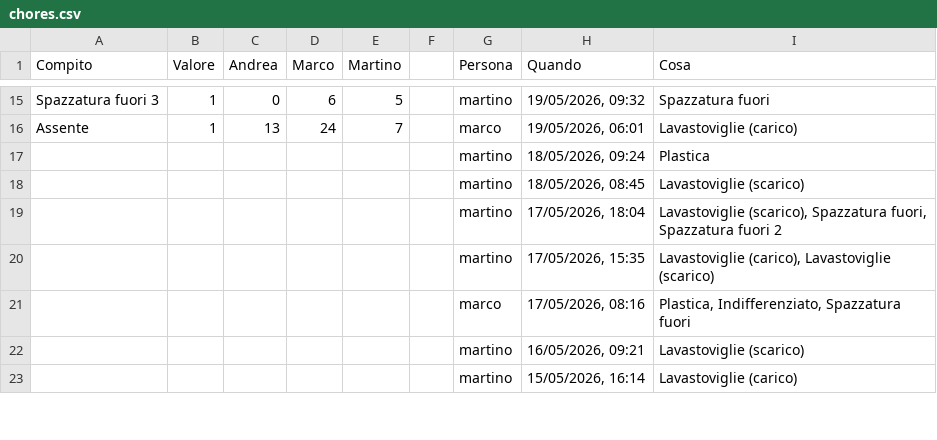
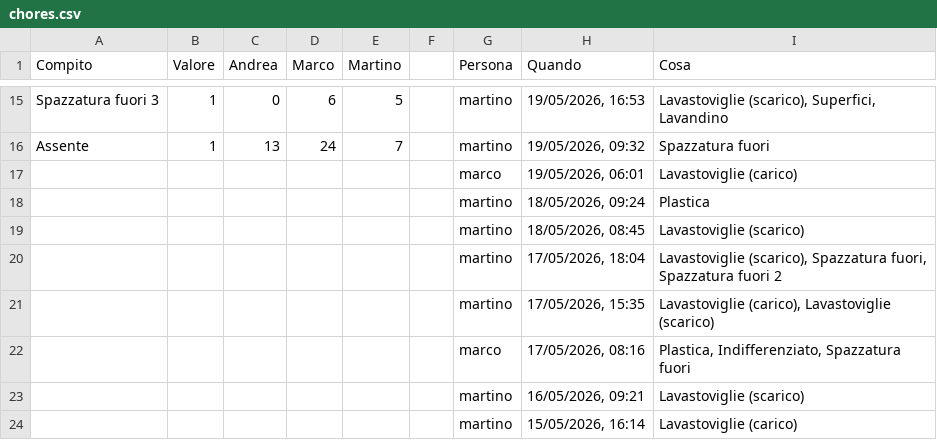
Before and after one commit to BertrandPouget/litpii, a CSV file: data/chores.csv, drawn as a sheet; only a part is shown, gaps mark what is left out; the diff covers the shown part only; the diff names each change by its address in the sheet, - before the commit and + after, or states it on an @@ line.

Commit message:
Update chores for marco

```diff
--- a/data/chores.csv
+++ b/data/chores.csv
-H15 (Quando): 19/05/2026, 09:32
+H15 (Quando): 19/05/2026, 16:53
-I15 (Cosa): Spazzatura fuori
+I15 (Cosa): Lavastoviglie (scarico), Superfici, Lavandino
-G16 (Persona): marco
+G16 (Persona): martino
-H16 (Quando): 19/05/2026, 06:01
+H16 (Quando): 19/05/2026, 09:32
-I16 (Cosa): Lavastoviglie (carico)
+I16 (Cosa): Spazzatura fuori
+row 17:  |  |  |  |  |  | marco | 19/05/2026, 06:01 | Lavastoviglie (carico)
```
Also changed, not shown: 31 edited cells elsewhere in this file.
